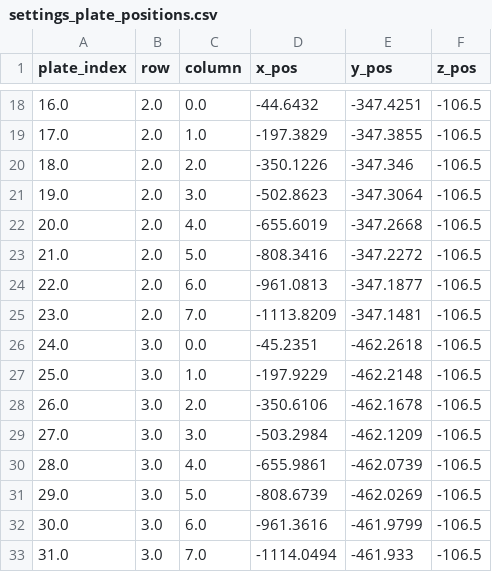
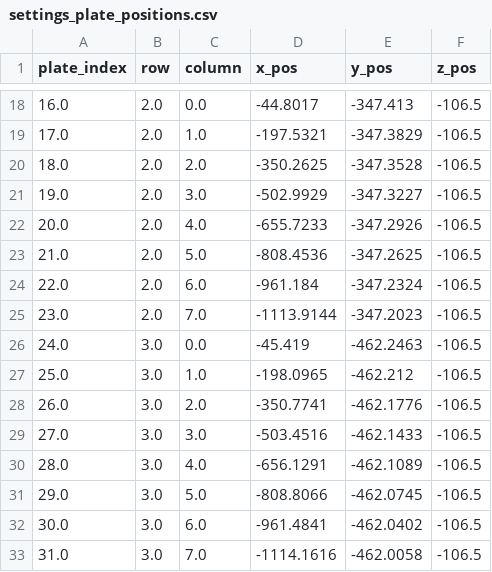
Before and after one commit to Sam-Freitas/WP_imager, a CSV file: settings/settings_plate_positions.csv, drawn as a sheet; only a part is shown, gaps mark what is left out; the diff covers the shown part only.

```diff
--- a/settings/settings_plate_positions.csv
+++ b/settings/settings_plate_positions.csv
@@ -18,16 +18,16 @@ plate_index,row,column,x_pos,y_pos,z_pos
-16.0,2.0,0.0,-44.6432,-347.4251,-106.5
-17.0,2.0,1.0,-197.3829,-347.3855,-106.5
-18.0,2.0,2.0,-350.1226,-347.346,-106.5
-19.0,2.0,3.0,-502.8623,-347.3064,-106.5
-20.0,2.0,4.0,-655.6019,-347.2668,-106.5
-21.0,2.0,5.0,-808.3416,-347.2272,-106.5
-22.0,2.0,6.0,-961.0813,-347.1877,-106.5
-23.0,2.0,7.0,-1113.8209,-347.1481,-106.5
-24.0,3.0,0.0,-45.2351,-462.2618,-106.5
-25.0,3.0,1.0,-197.9229,-462.2148,-106.5
-26.0,3.0,2.0,-350.6106,-462.1678,-106.5
-27.0,3.0,3.0,-503.2984,-462.1209,-106.5
-28.0,3.0,4.0,-655.9861,-462.0739,-106.5
-29.0,3.0,5.0,-808.6739,-462.0269,-106.5
-30.0,3.0,6.0,-961.3616,-461.9799,-106.5
-31.0,3.0,7.0,-1114.0494,-461.933,-106.5
+16.0,2.0,0.0,-44.8017,-347.413,-106.5
+17.0,2.0,1.0,-197.5321,-347.3829,-106.5
+18.0,2.0,2.0,-350.2625,-347.3528,-106.5
+19.0,2.0,3.0,-502.9929,-347.3227,-106.5
+20.0,2.0,4.0,-655.7233,-347.2926,-106.5
+21.0,2.0,5.0,-808.4536,-347.2625,-106.5
+22.0,2.0,6.0,-961.184,-347.2324,-106.5
+23.0,2.0,7.0,-1113.9144,-347.2023,-106.5
+24.0,3.0,0.0,-45.419,-462.2463,-106.5
+25.0,3.0,1.0,-198.0965,-462.212,-106.5
+26.0,3.0,2.0,-350.7741,-462.1776,-106.5
+27.0,3.0,3.0,-503.4516,-462.1433,-106.5
+28.0,3.0,4.0,-656.1291,-462.1089,-106.5
+29.0,3.0,5.0,-808.8066,-462.0745,-106.5
+30.0,3.0,6.0,-961.4841,-462.0402,-106.5
+31.0,3.0,7.0,-1114.1616,-462.0058,-106.5
```
Also changed, not shown: 112 edited cells elsewhere in this file, settings/settings_plate_names_and_opts.csv, 4 other files.
